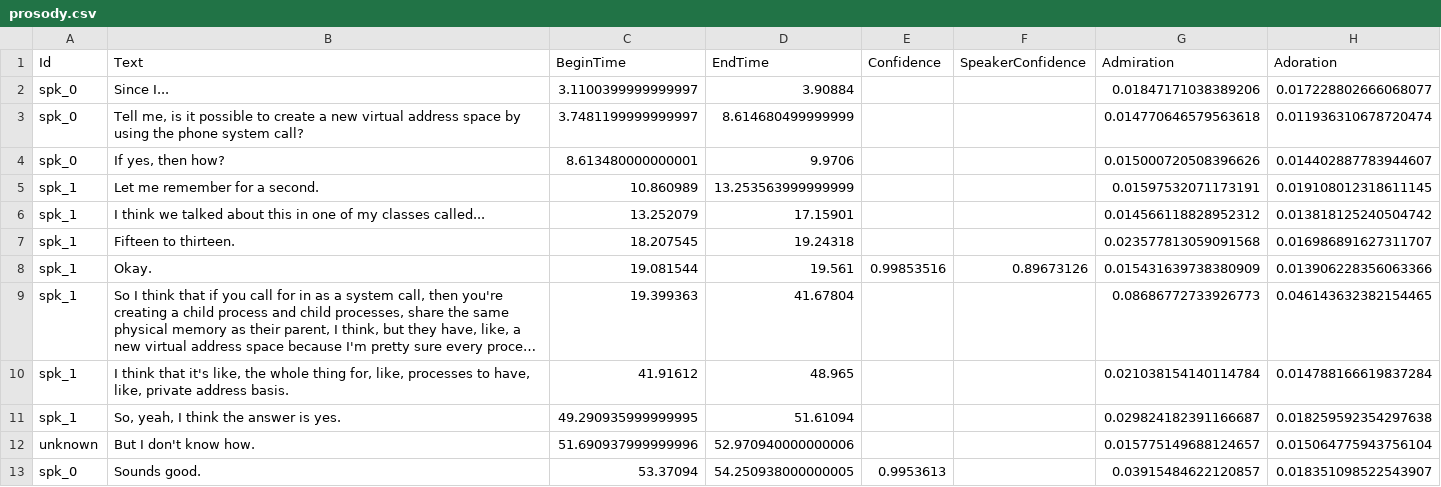
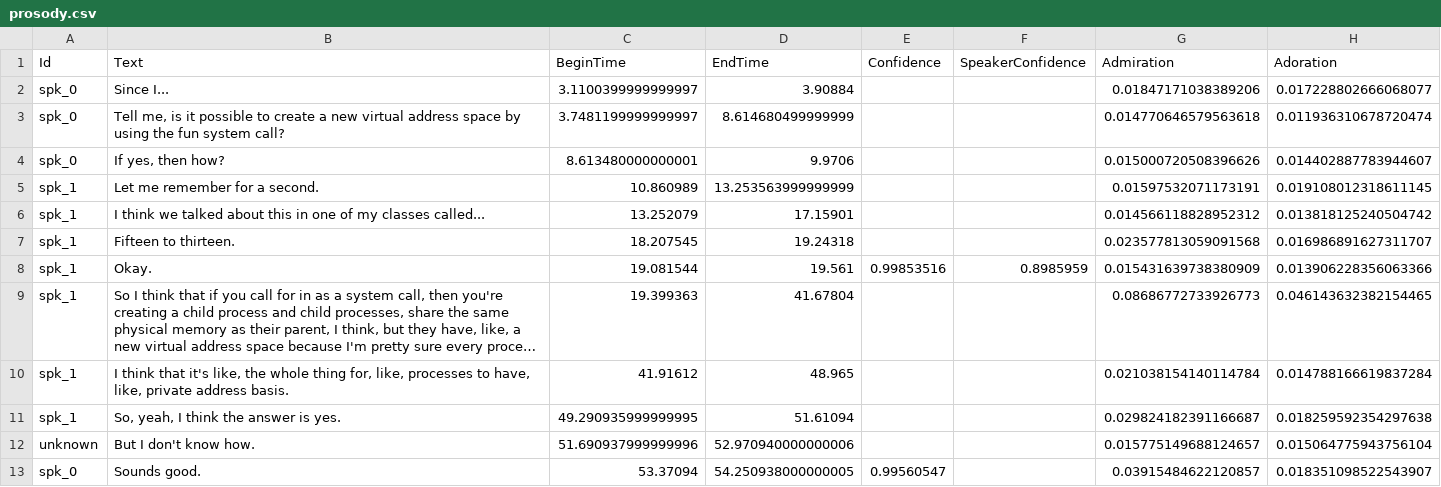
Before and after one commit to ananya12-a/InterReviewer, a CSV file: backend/job_output/file-0-video1318490298.mp4/csv/video1318490298.mp4/prosody.csv, drawn as a sheet; only a part is shown; long unchanged cells end in …; the diff names each change by its address in the sheet, - before the commit and + after, or states it on an @@ line.

```diff
--- a/backend/job_output/file-0-video1318490298.mp4/csv/video1318490298.mp4/prosody.csv
+++ b/backend/job_output/file-0-video1318490298.mp4/csv/video1318490298.mp4/prosody.csv
-B3 (Text): …using the phone system call?
+B3 (Text): …using the fun system call?
-F8 (SpeakerConfidence): 0.89673126
+F8 (SpeakerConfidence): 0.8985959
-E13 (Confidence): 0.9953613
+E13 (Confidence): 0.99560547
```
Also changed, not shown: backend/job_output/file-0-video1318490298.mp4/csv/video1318490298.mp4/language.csv, 10 other files.
